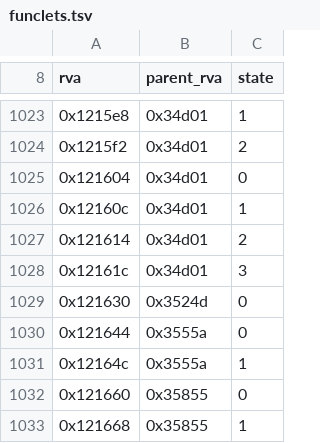
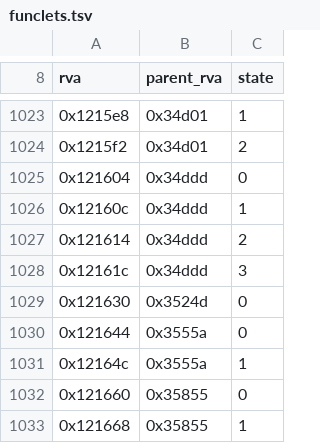
Before and after one commit to Simontwice/homm3-decomp, a TSV file: config/retail/h3maped/funclets.tsv, drawn as a sheet; only a part is shown, gaps mark what is left out.

```diff
--- a/config/retail/h3maped/funclets.tsv
+++ b/config/retail/h3maped/funclets.tsv
@@ -1024,6 +1024,6 @@ rva	parent_rva	state
 0x1215f2	0x34d01	2
-0x121604	0x34d01	0
-0x12160c	0x34d01	1
-0x121614	0x34d01	2
-0x12161c	0x34d01	3
+0x121604	0x34ddd	0
+0x12160c	0x34ddd	1
+0x121614	0x34ddd	2
+0x12161c	0x34ddd	3
 0x121630	0x3524d	0
```
Also changed, not shown: config/retail/h3ccmped/functions.tsv, config/retail/h3ccmped/relocs.tsv, 7 other files.
